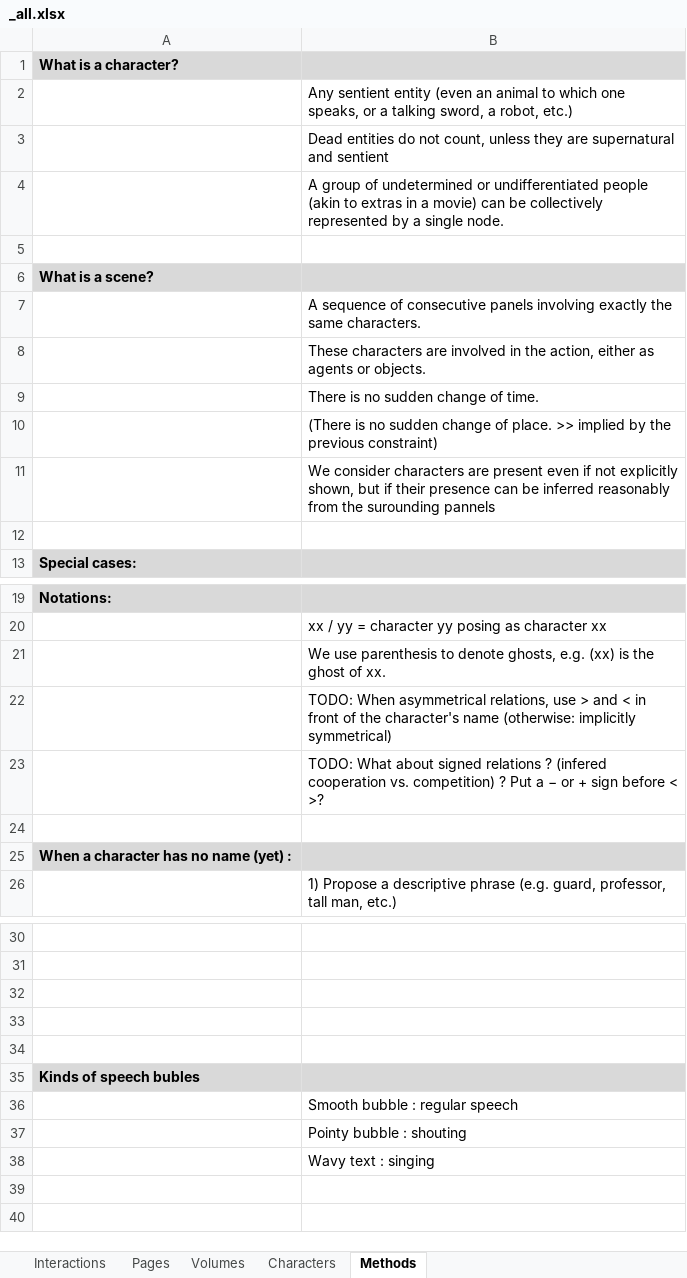
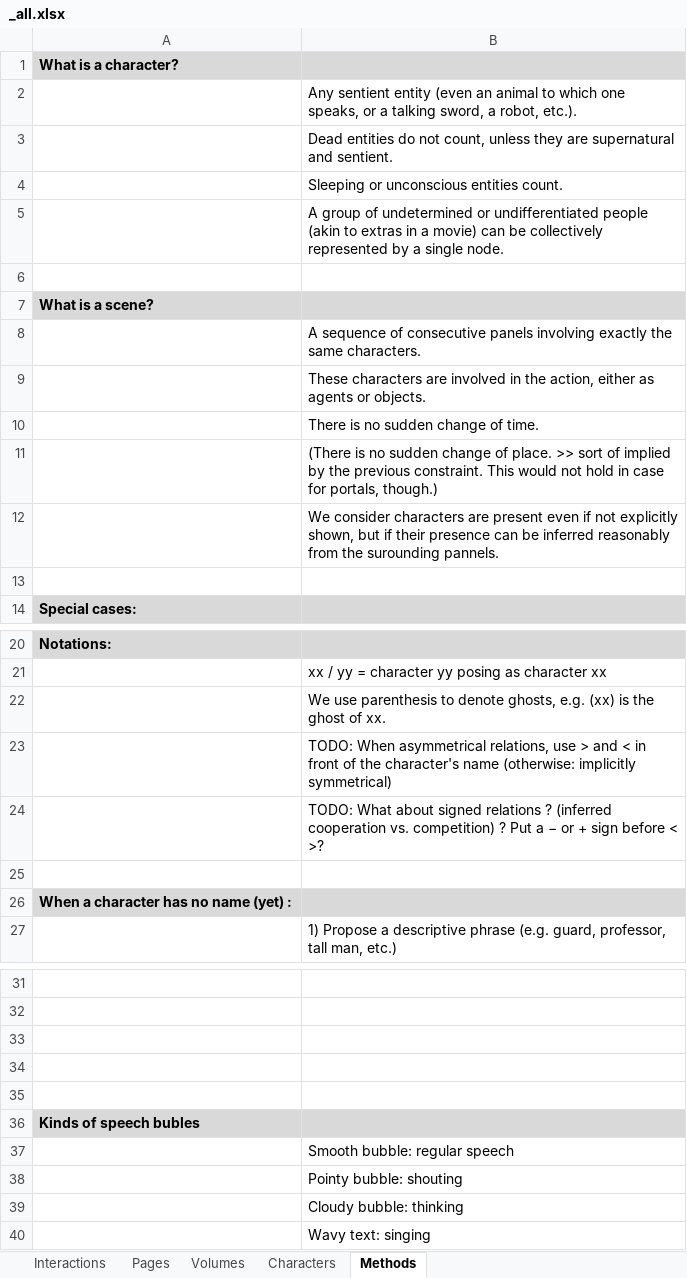
Before and after one commit to CompNet/NaNet, an Excel workbook: data/Thorgal/_all.xlsx, sheet Methods, drawn as a sheet; only a part is shown, gaps mark what is left out; values as stored, in another font and other column widths than the file's, no borders; addresses are those after the commit; the diff names each change by its address in the sheet, - before the commit and + after, or states it on an @@ line.

Commit message:
updated data

```diff
--- a/data/Thorgal/_all.xlsx (sheet Methods)
+++ b/data/Thorgal/_all.xlsx (sheet Methods)
-B2: …a robot, etc.)
+B2: …a robot, etc.).
-B3: …supernatural and sentient
+B3: …supernatural and sentient.
+row 4:  | Sleeping or unconscious entities count.
-B11: …place. >> implied by the previous constraint)
+B11: …place. >> sort of implied by the previous constraint. This would not hold in case for portals, though.)
-B12: …the surounding pannels
+B12: …the surounding pannels.
-B24: …relations ? (infered cooperation vs.…
+B24: …relations ? (inferred cooperation vs.…
-B37: Smooth bubble : regular speech
+B37: Smooth bubble: regular speech
-B38: Pointy bubble : shouting
+B38: Pointy bubble: shouting
-B39: Wavy text : singing
+B39: Cloudy bubble: thinking
+row 40:  | Wavy text: singing
```
Also changed, not shown: sheet Characters, 1 other file.
